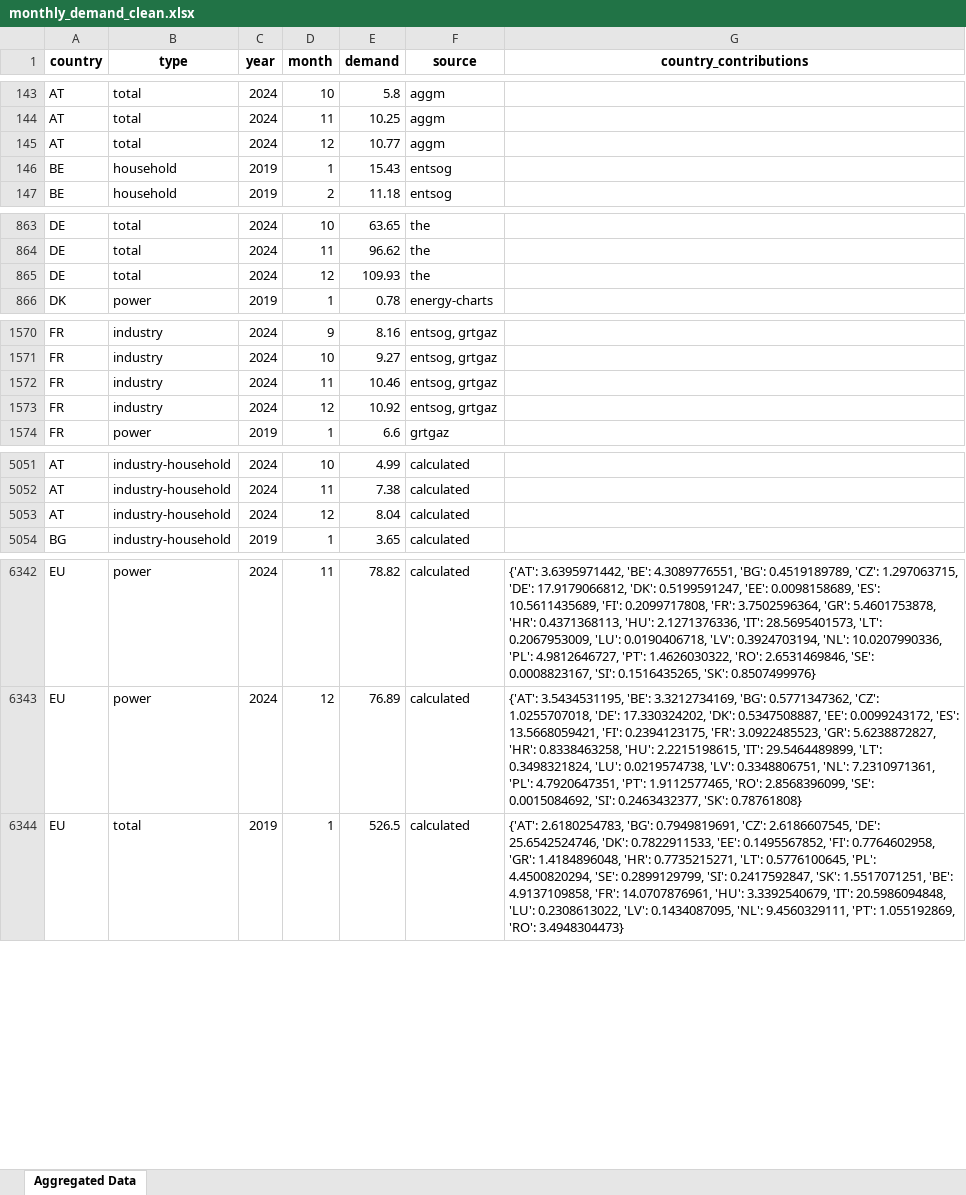
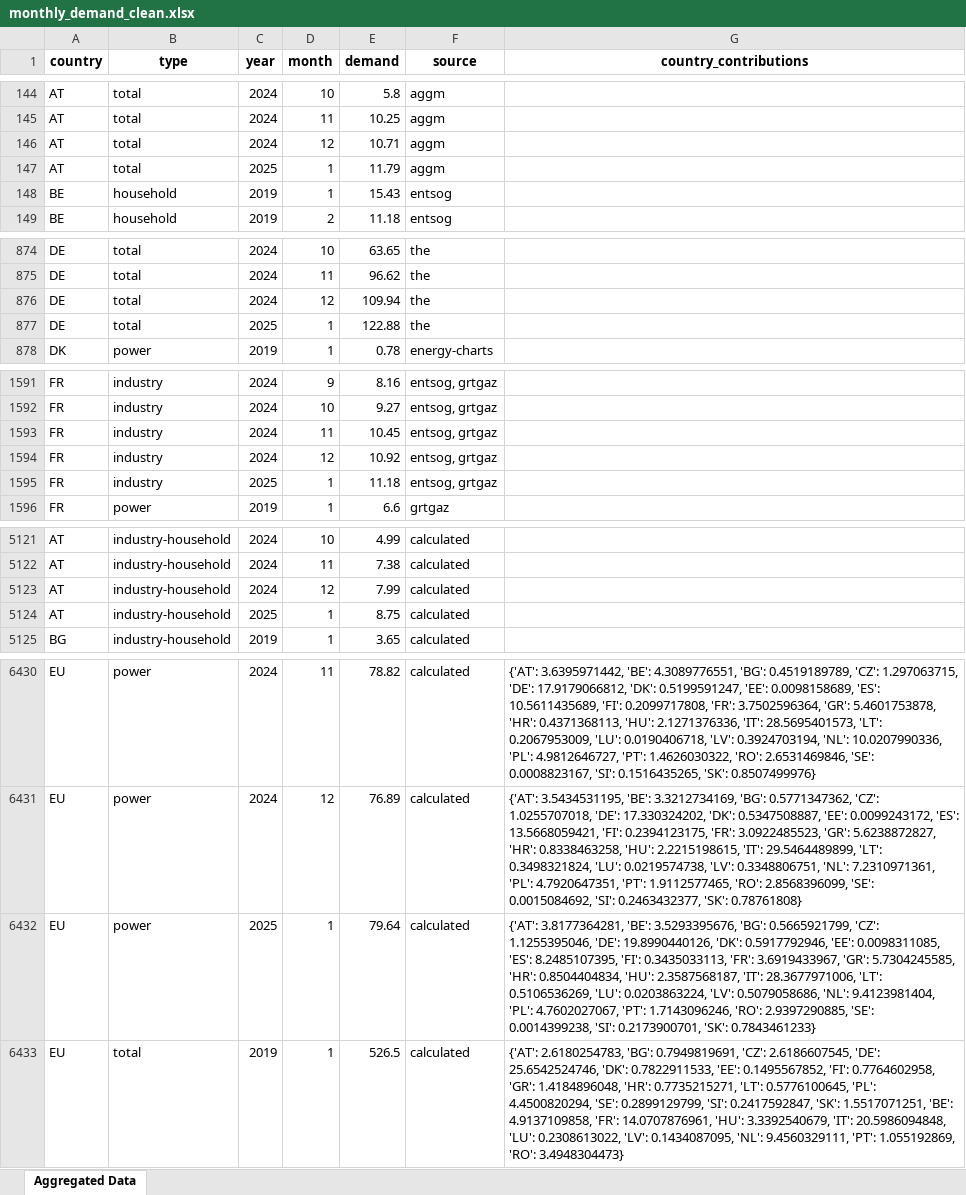
Before and after one commit to benmcwilliams/gas-demand, an Excel workbook: src/data/analyzed/monthly_demand_clean.xlsx, sheet Aggregated Data, drawn as a sheet; only a part is shown, gaps mark what is left out; values as stored, in another font and other column widths than the file's, no borders; addresses are those after the commit; the diff covers the shown part only; the diff names each change by its address in the sheet, - before the commit and + after, or states it on an @@ line.

Commit message:
ran code to add data for Jan25

```diff
--- a/src/data/analyzed/monthly_demand_clean.xlsx (sheet Aggregated Data)
+++ b/src/data/analyzed/monthly_demand_clean.xlsx (sheet Aggregated Data)
-E146 (demand): 10.77
+E146 (demand): 10.71
+row 147: AT | total | 2025 | 1 | 11.79 | aggm
-E876 (demand): 109.93
+E876 (demand): 109.94
+row 877: DE | total | 2025 | 1 | 122.88 | the
-E1593 (demand): 10.46
+E1593 (demand): 10.45
+row 1595: FR | industry | 2025 | 1 | 11.18 | entsog, grtgaz
-E5123 (demand): 8.04
+E5123 (demand): 7.99
+row 5124: AT | industry-household | 2025 | 1 | 8.75 | calculated
+row 6432: EU | power | 2025 | 1 | 79.64 | calculated | {'AT': 3.8177364281, 'BE': 3.5293395676, 'BG': 0.5665921799, 'CZ': 1.1255395046, 'DE': 19.8990440126, 'DK': 0.5917792946, 'EE': 0.0098311085, 'ES': 8.2485107395, 'FI': 0.3435033113, 'FR': 3.6919433967, 'GR': 5.7304245585, 'HR': 0.8504404834, 'HU': 2.3587568187, 'IT': 28.3677971006, 'LT': 0.5106536269, 'LU': 0.0203863224, 'LV': 0.5079058686, 'NL': 9.4123981404, 'PL': 4.7602027067, 'PT': 1.7143096246, 'RO': 2.9397290885, 'SE': 0.0014399238, 'SI': 0.2173900701, 'SK': 0.7843461233}
```
Also changed, not shown: 85 added rows and 50 edited cells elsewhere in this sheet, 35 other files.
